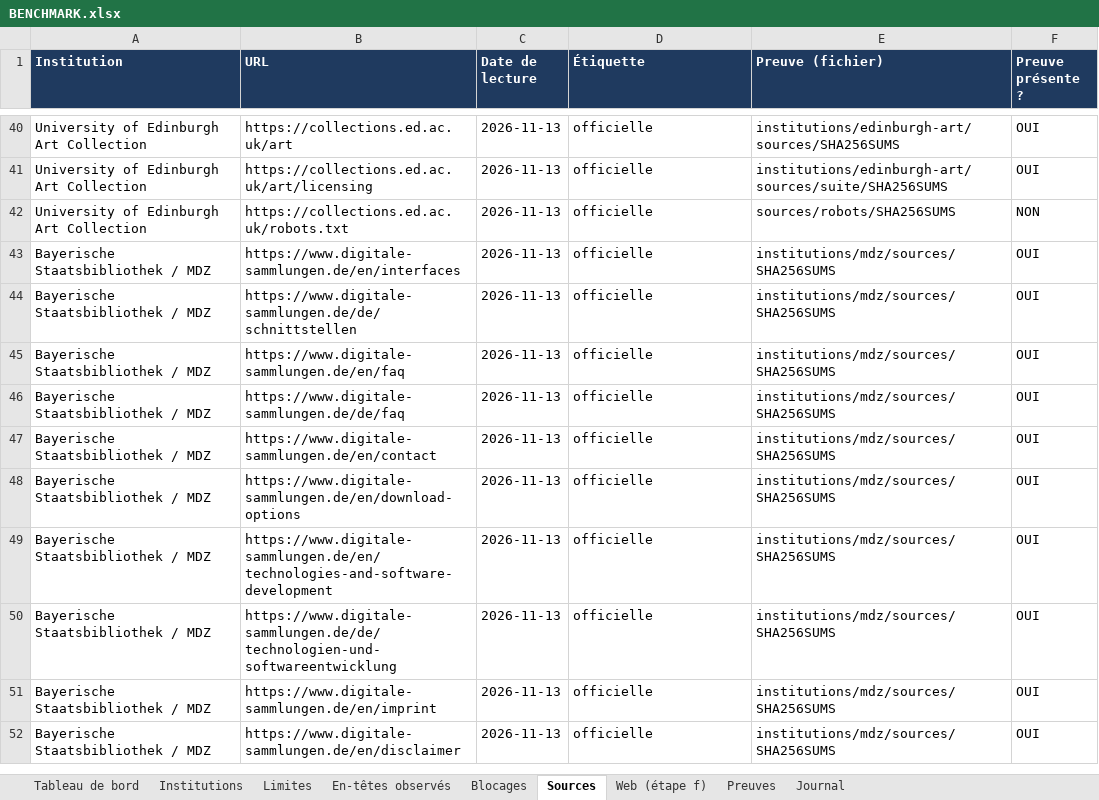
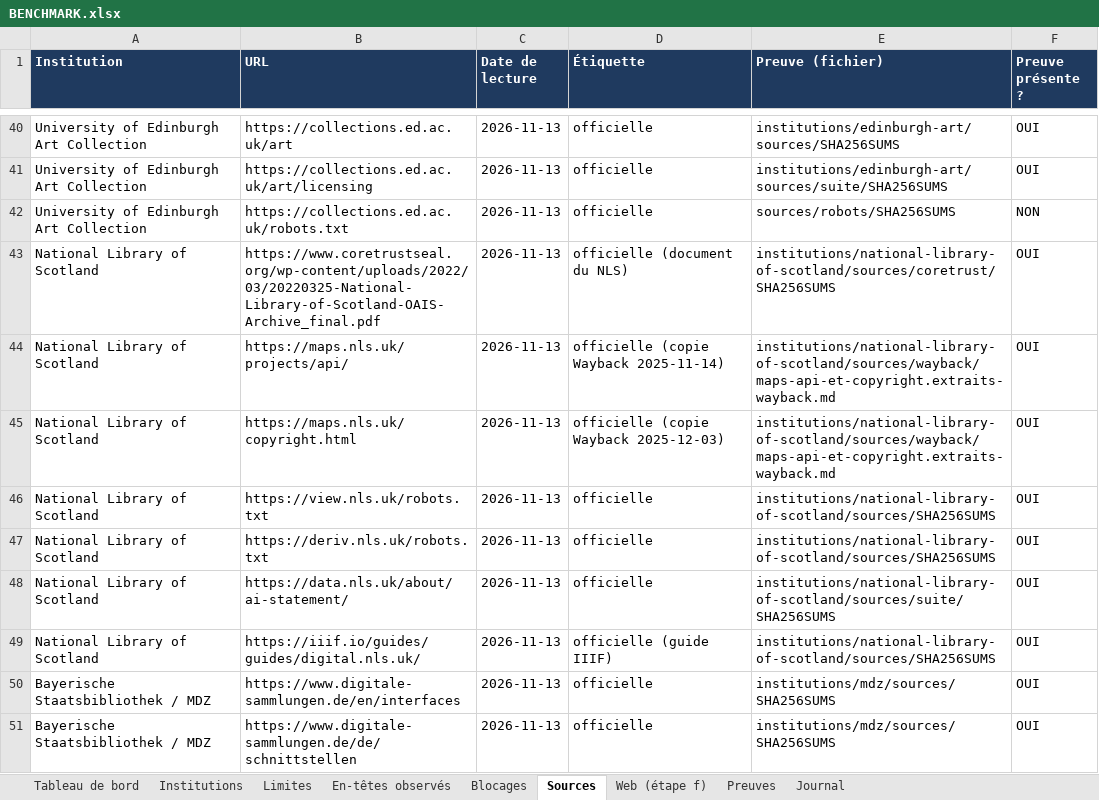
Before and after one commit to maribakulj/Veille-API-IIIF, an Excel workbook: BENCHMARK.xlsx, sheet Sources, drawn as a sheet; only a part is shown, gaps mark what is left out; the shorter side is filled out with more unchanged rows; values as stored, in another font and other column widths than the file's, no borders; the diff names each change by its address in the sheet, - before the commit and + after, or states it on an @@ line.

```diff
--- a/BENCHMARK.xlsx (sheet Sources)
+++ b/BENCHMARK.xlsx (sheet Sources)
+row 43: National Library of Scotland | https://www.coretrustseal.org/wp-content/uploads/2022/03/20220325-National-Library-of-Scotland-OAIS-Archive_final.pdf | 2026-11-13 | officielle (document du NLS) | institutions/national-library-of-scotland/sources/coretrust/SHA256SUMS | OUI
+row 44: National Library of Scotland | https://maps.nls.uk/projects/api/ | 2026-11-13 | officielle (copie Wayback 2025-11-14) | institutions/national-library-of-scotland/sources/wayback/maps-api-et-copyright.extraits-wayback.md | OUI
+row 45: National Library of Scotland | https://maps.nls.uk/copyright.html | 2026-11-13 | officielle (copie Wayback 2025-12-03) | institutions/national-library-of-scotland/sources/wayback/maps-api-et-copyright.extraits-wayback.md | OUI
+row 46: National Library of Scotland | https://view.nls.uk/robots.txt | 2026-11-13 | officielle | institutions/national-library-of-scotland/sources/SHA256SUMS | OUI
+row 47: National Library of Scotland | https://deriv.nls.uk/robots.txt | 2026-11-13 | officielle | institutions/national-library-of-scotland/sources/SHA256SUMS | OUI
+row 48: National Library of Scotland | https://data.nls.uk/about/ai-statement/ | 2026-11-13 | officielle | institutions/national-library-of-scotland/sources/suite/SHA256SUMS | OUI
+row 49: National Library of Scotland | https://iiif.io/guides/guides/digital.nls.uk/ | 2026-11-13 | officielle (guide IIIF) | institutions/national-library-of-scotland/sources/SHA256SUMS | OUI
```
Also changed, not shown: sheet Preuves, sheet Limites, sheet Web (étape f), sheet Tableau de bord, sheet Institutions, sheet Blocages, 1 more sheet, charts or pictures, 6 other files.
